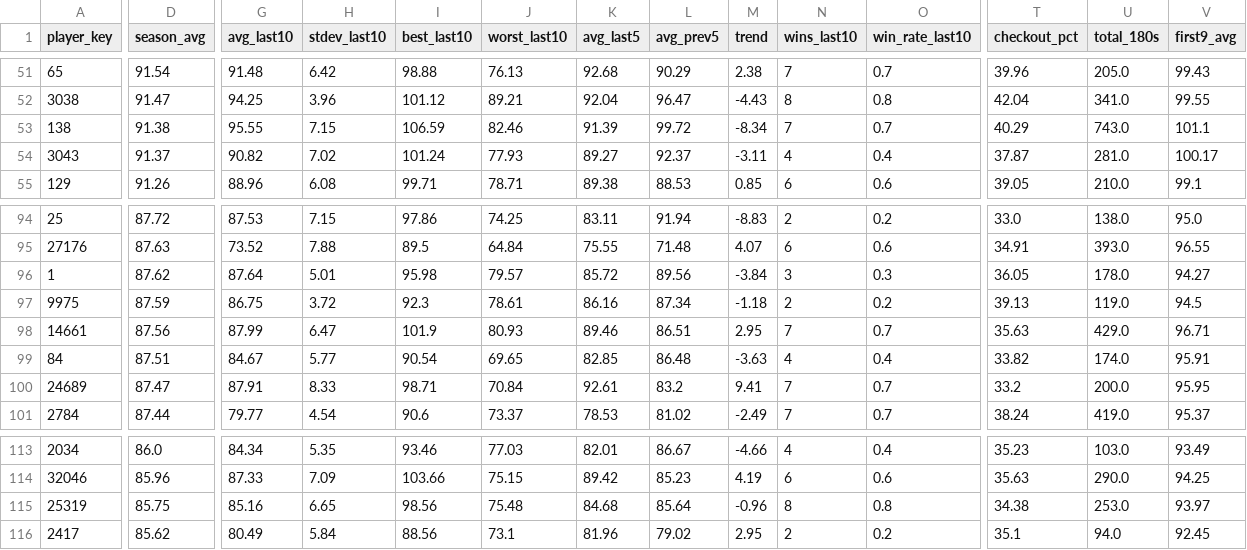
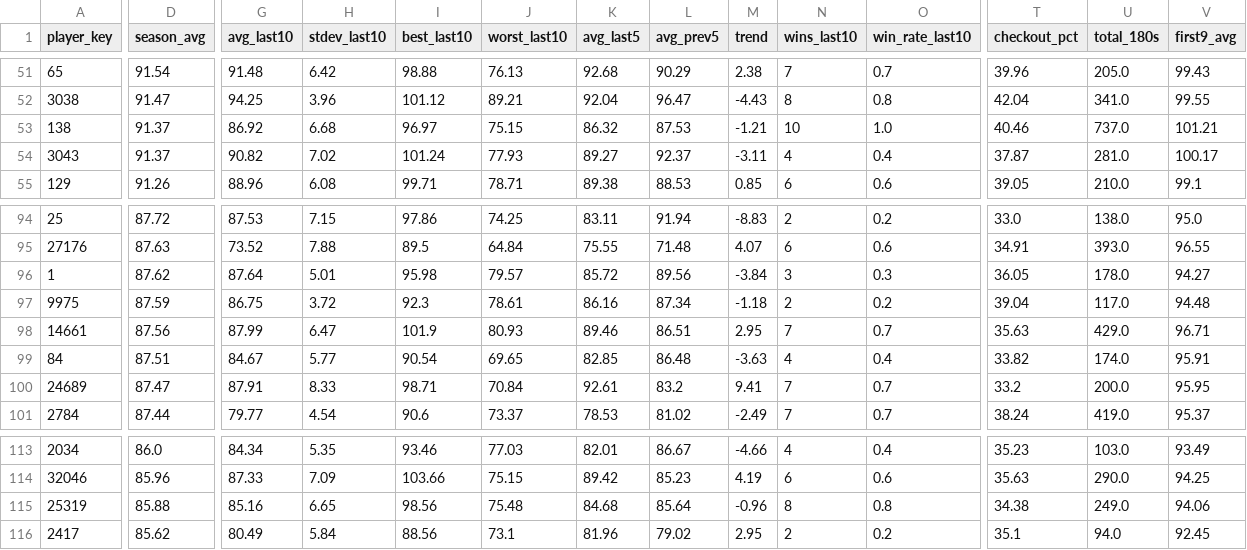
Before and after one commit to walker95sam/darts, a CSV file: docs/data/tourcard_summary.csv, drawn as a sheet; only a part is shown, gaps mark what is left out; the diff covers the shown part only; the diff names each change by its address in the sheet, - before the commit and + after, or states it on an @@ line.

```diff
--- a/docs/data/tourcard_summary.csv
+++ b/docs/data/tourcard_summary.csv
-D53 (season_avg): 91.38
+D53 (season_avg): 91.37
-G53 (avg_last10): 95.55
+G53 (avg_last10): 86.92
-H53 (stdev_last10): 7.15
+H53 (stdev_last10): 6.68
-I53 (best_last10): 106.59
+I53 (best_last10): 96.97
-J53 (worst_last10): 82.46
+J53 (worst_last10): 75.15
-K53 (avg_last5): 91.39
+K53 (avg_last5): 86.32
-L53 (avg_prev5): 99.72
+L53 (avg_prev5): 87.53
-M53 (trend): -8.34
+M53 (trend): -1.21
-N53 (wins_last10): 7
+N53 (wins_last10): 10
-O53 (win_rate_last10): 0.7
+O53 (win_rate_last10): 1.0
-T53 (checkout_pct): 40.29
+T53 (checkout_pct): 40.46
-U53 (total_180s): 743.0
+U53 (total_180s): 737.0
-V53 (first9_avg): 101.1
+V53 (first9_avg): 101.21
-T97 (checkout_pct): 39.13
+T97 (checkout_pct): 39.04
-U97 (total_180s): 119.0
+U97 (total_180s): 117.0
-V97 (first9_avg): 94.5
+V97 (first9_avg): 94.48
-D115 (season_avg): 85.75
+D115 (season_avg): 85.88
-U115 (total_180s): 253.0
+U115 (total_180s): 249.0
-V115 (first9_avg): 93.97
+V115 (first9_avg): 94.06
```
Also changed, not shown: 3 edited cells elsewhere in this file, docs/data/tourcard_matches_long.csv, 1 other file.
